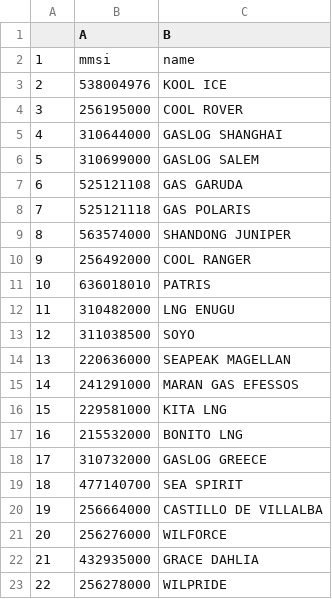
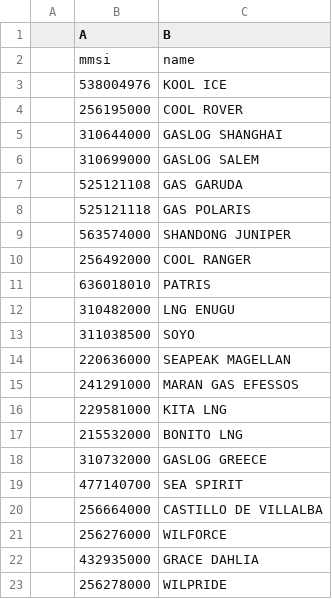
Before and after one commit to Leorodriguezmb/lng-tracker, a CSV file: fleet.csv, drawn as a sheet.

Commit message:
Update fleet.csv

```diff
--- a/fleet.csv
+++ b/fleet.csv
@@ -1,23 +1,23 @@
 	A	B
-1	mmsi	name
-2	538004976	KOOL ICE
-3	256195000	COOL ROVER
-4	310644000	GASLOG SHANGHAI
-5	310699000	GASLOG SALEM
-6	525121108	GAS GARUDA
-7	525121118	GAS POLARIS
-8	563574000	SHANDONG JUNIPER
-9	256492000	COOL RANGER
-10	636018010	PATRIS
-11	310482000	LNG ENUGU
-12	311038500	SOYO
-13	220636000	SEAPEAK MAGELLAN
-14	241291000	MARAN GAS EFESSOS
-15	229581000	KITA LNG
-16	215532000	BONITO LNG
-17	310732000	GASLOG GREECE
-18	477140700	SEA SPIRIT
-19	256664000	CASTILLO DE VILLALBA
-20	256276000	WILFORCE
-21	432935000	GRACE DAHLIA
-22	256278000	WILPRIDE
+	mmsi	name
+	538004976	KOOL ICE
+	256195000	COOL ROVER
+	310644000	GASLOG SHANGHAI
+	310699000	GASLOG SALEM
+	525121108	GAS GARUDA
+	525121118	GAS POLARIS
+	563574000	SHANDONG JUNIPER
+	256492000	COOL RANGER
+	636018010	PATRIS
+	310482000	LNG ENUGU
+	311038500	SOYO
+	220636000	SEAPEAK MAGELLAN
+	241291000	MARAN GAS EFESSOS
+	229581000	KITA LNG
+	215532000	BONITO LNG
+	310732000	GASLOG GREECE
+	477140700	SEA SPIRIT
+	256664000	CASTILLO DE VILLALBA
+	256276000	WILFORCE
+	432935000	GRACE DAHLIA
+	256278000	WILPRIDE
```
